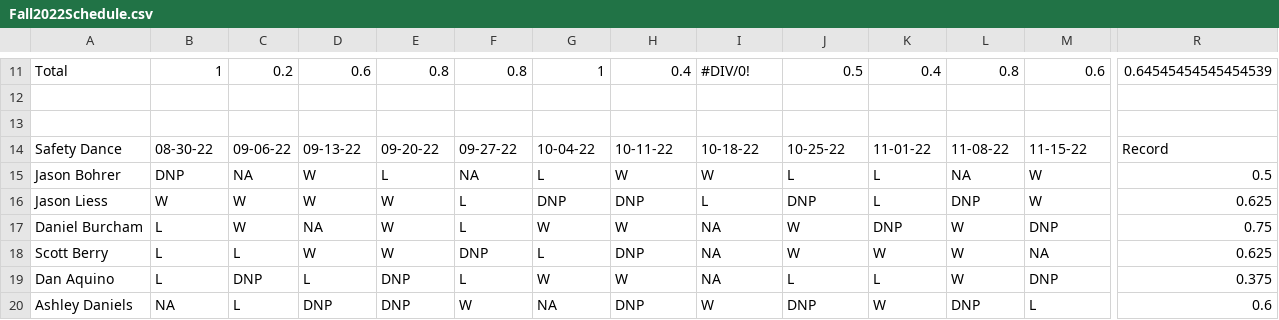
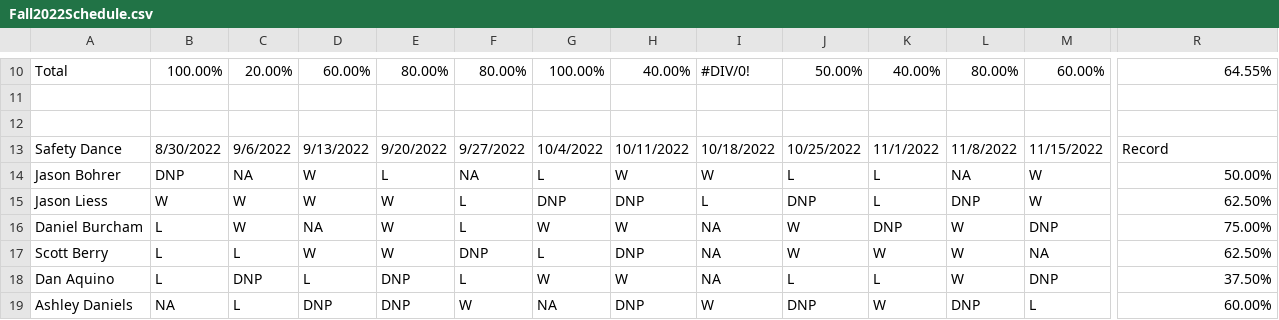
Before and after one commit to berryscottr/magic-8ball, a CSV file: data/Fall2022Schedule.csv, drawn as a sheet; only a part is shown, gaps mark what is left out; addresses are those after the commit; the diff covers the shown part only; the diff names each change by its address in the sheet, - before the commit and + after, or states it on an @@ line.

```diff
--- a/data/Fall2022Schedule.csv
+++ b/data/Fall2022Schedule.csv
-B10: 1
+B10: 100.00%
-C10: 0.2
+C10: 20.00%
-D10: 0.6
+D10: 60.00%
-E10: 0.8
+E10: 80.00%
-F10: 0.8
+F10: 80.00%
-G10: 1
+G10: 100.00%
-H10: 0.4
+H10: 40.00%
-J10: 0.5
+J10: 50.00%
-K10: 0.4
+K10: 40.00%
-L10: 0.8
+L10: 80.00%
-M10: 0.6
+M10: 60.00%
-R10: 0.64545454545454539
+R10: 64.55%
-B13: 08-30-22
+B13: 8/30/2022
-C13: 09-06-22
+C13: 9/6/2022
-D13: 09-13-22
+D13: 9/13/2022
-E13: 09-20-22
+E13: 9/20/2022
-F13: 09-27-22
+F13: 9/27/2022
-G13: 10-04-22
+G13: 10/4/2022
-H13: 10-11-22
+H13: 10/11/2022
-I13: 10-18-22
+I13: 10/18/2022
-J13: 10-25-22
+J13: 10/25/2022
-K13: 11-01-22
+K13: 11/1/2022
-L13: 11-08-22
+L13: 11/8/2022
-M13: 11-15-22
+M13: 11/15/2022
-R14: 0.5
+R14: 50.00%
-R15: 0.625
+R15: 62.50%
-R16: 0.75
+R16: 75.00%
-R17: 0.625
+R17: 62.50%
-R18: 0.375
+R18: 37.50%
-R19: 0.6
+R19: 60.00%
```
Also changed, not shown: 1 removed row and 43 edited cells elsewhere in this file, 1 other file.
